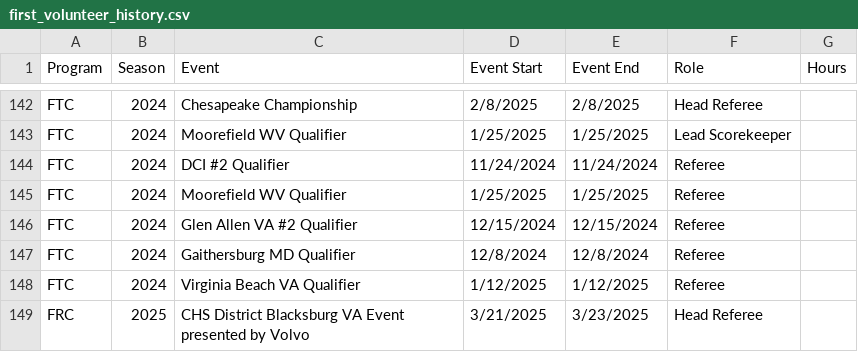
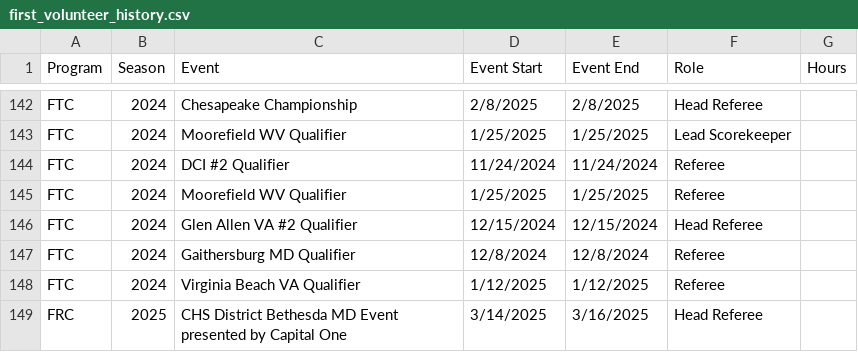
Before and after one commit to adwiii/adwiii.github.io, a CSV file: markdown_generator/first_volunteer_history.csv, drawn as a sheet; only a part is shown, gaps mark what is left out.

Commit message:
Update volunteer history

```diff
--- a/markdown_generator/first_volunteer_history.csv
+++ b/markdown_generator/first_volunteer_history.csv
@@ -145,5 +145,5 @@ FTC,2024,DCI #2 Qualifier,11/24/2024, 11/24/2024,Referee
 FTC,2024,Moorefield WV Qualifier,1/25/2025, 1/25/2025,Referee
-FTC,2024,Glen Allen VA #2 Qualifier,12/15/2024, 12/15/2024,Referee
+FTC,2024,Glen Allen VA #2 Qualifier,12/15/2024, 12/15/2024,Head Referee
 FTC,2024,Gaithersburg MD Qualifier,12/8/2024, 12/8/2024,Referee
 FTC,2024,Virginia Beach VA Qualifier,1/12/2025, 1/12/2025,Referee
-FRC,2025,CHS District Blacksburg VA Event presented by Volvo,3/21/2025, 3/23/2025,Head Referee
+FRC,2025,CHS District Bethesda MD Event presented by Capital One,3/14/2025, 3/16/2025,Head Referee
```
Also changed, not shown: 1 other file.
